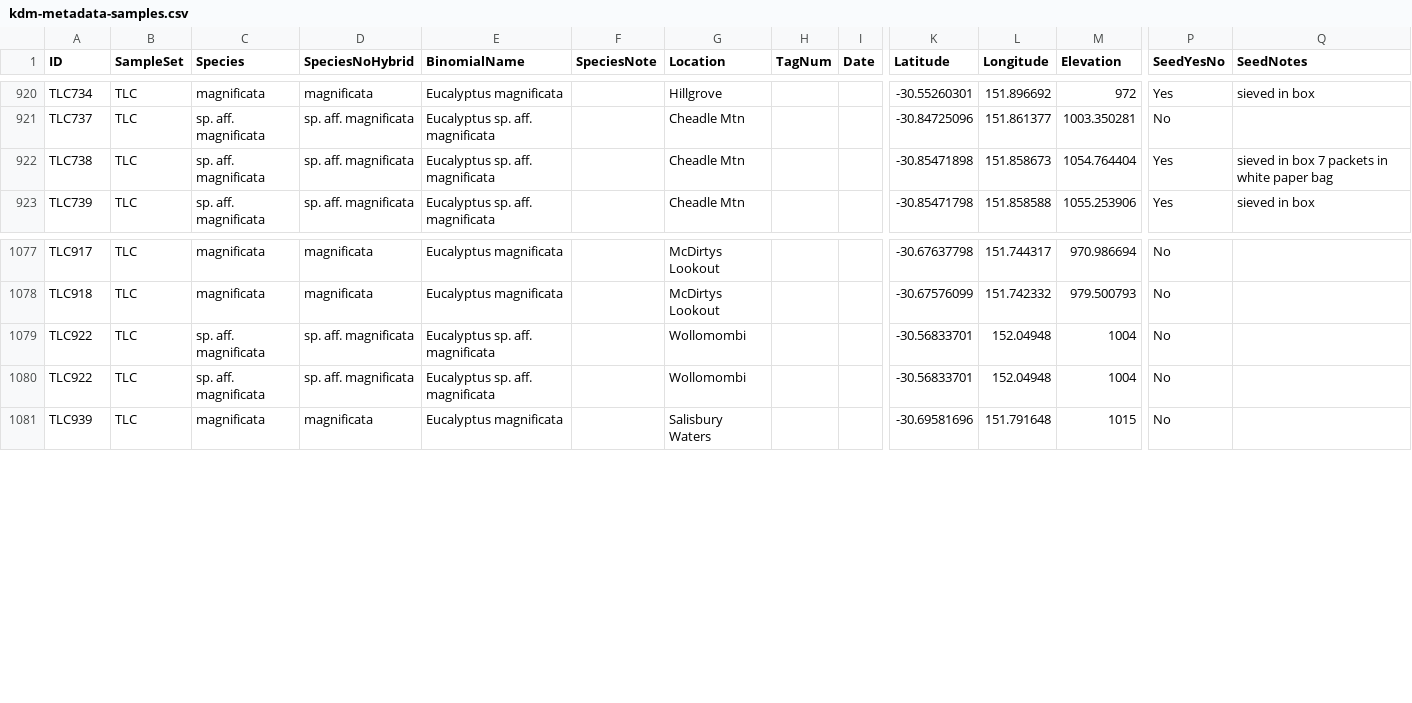
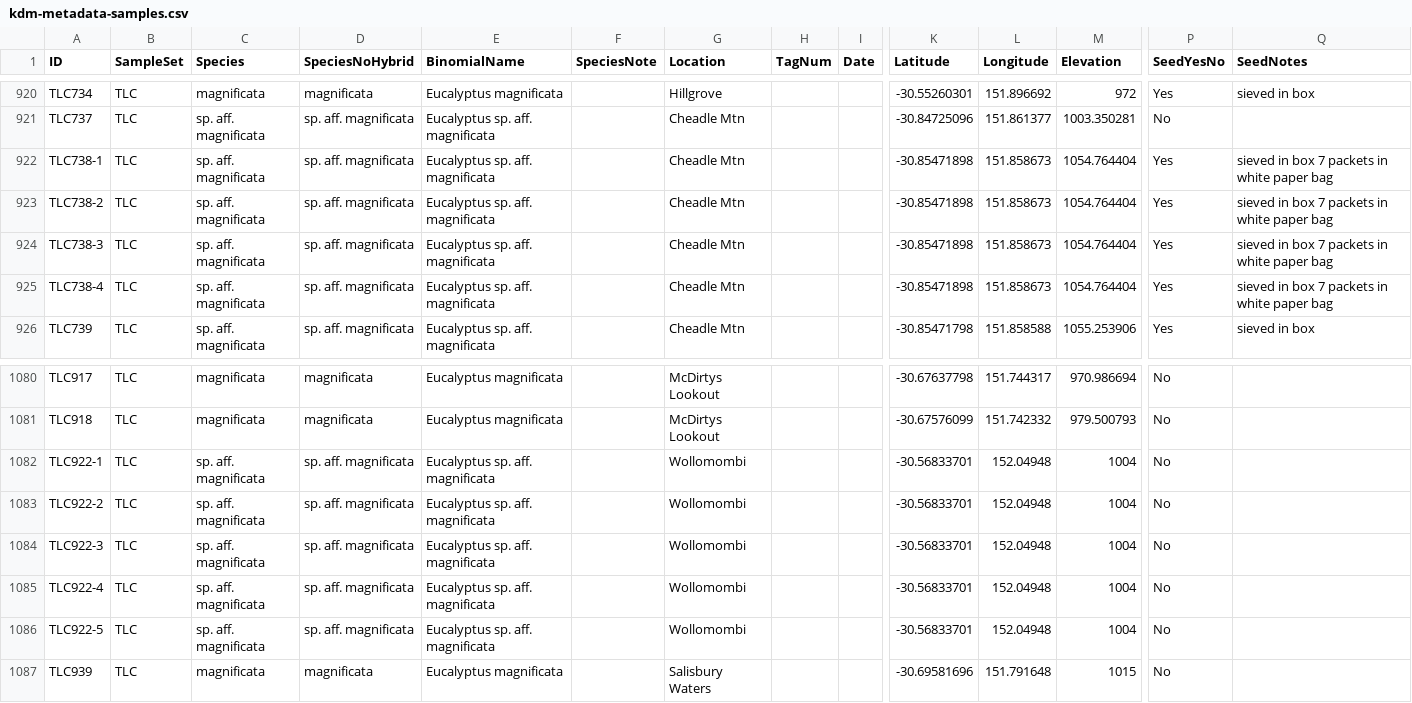
Before and after one commit to kdm9/euc-dp15-workspace, a CSV file: metadata/all-projects-metadata/kdm-metadata-samples.csv, drawn as a sheet; only a part is shown, gaps mark what is left out; addresses are those after the commit; rows hold the shown columns only; the diff names each change by its address in the sheet, - before the commit and + after, or states it on an @@ line.

Commit message:
Add duplicate detection and expand TLC metadata

```diff
--- a/metadata/all-projects-metadata/kdm-metadata-samples.csv
+++ b/metadata/all-projects-metadata/kdm-metadata-samples.csv
-A922 (ID): TLC738
+A922 (ID): TLC738-1
+row 923: TLC738-2 | TLC | sp. aff. magnificata | sp. aff. magnificata | Eucalyptus sp. aff. magnificata |  | Cheadle Mtn |  |  | -30.85471898 | 151.858673 | 1054.764404 | Yes | sieved in box 7 packets in white paper bag
+row 924: TLC738-3 | TLC | sp. aff. magnificata | sp. aff. magnificata | Eucalyptus sp. aff. magnificata |  | Cheadle Mtn |  |  | -30.85471898 | 151.858673 | 1054.764404 | Yes | sieved in box 7 packets in white paper bag
+row 925: TLC738-4 | TLC | sp. aff. magnificata | sp. aff. magnificata | Eucalyptus sp. aff. magnificata |  | Cheadle Mtn |  |  | -30.85471898 | 151.858673 | 1054.764404 | Yes | sieved in box 7 packets in white paper bag
-A1082 (ID): TLC922
+A1082 (ID): TLC922-1
-A1083 (ID): TLC922
+A1083 (ID): TLC922-2
+row 1084: TLC922-3 | TLC | sp. aff. magnificata | sp. aff. magnificata | Eucalyptus sp. aff. magnificata |  | Wollomombi |  |  | -30.56833701 | 152.04948 | 1004 | No
+row 1085: TLC922-4 | TLC | sp. aff. magnificata | sp. aff. magnificata | Eucalyptus sp. aff. magnificata |  | Wollomombi |  |  | -30.56833701 | 152.04948 | 1004 | No
+row 1086: TLC922-5 | TLC | sp. aff. magnificata | sp. aff. magnificata | Eucalyptus sp. aff. magnificata |  | Wollomombi |  |  | -30.56833701 | 152.04948 | 1004 | No
```
Also changed, not shown: 3 other files.
